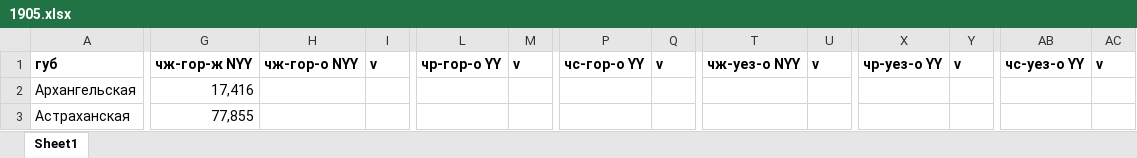
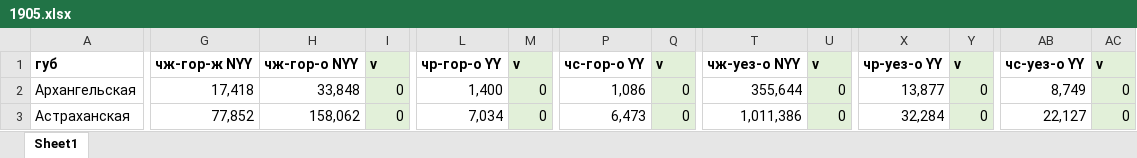
Before and after one commit to oboguev/RTSS, an Excel workbook: rtss-pre1917/src/main/resources/ugvi/1905.xlsx, sheet Sheet1, drawn as a sheet; only a part is shown, gaps mark what is left out; values as stored, in another font and other column widths than the file's, no borders; the diff covers the shown part only; the diff names each change by its address in the sheet, - before the commit and + after, or states it on an @@ line.

```diff
--- a/rtss-pre1917/src/main/resources/ugvi/1905.xlsx (sheet Sheet1)
+++ b/rtss-pre1917/src/main/resources/ugvi/1905.xlsx (sheet Sheet1)
-I1:I3 fill: none
+I1:I3 fill: #E2F0D9
-M1:M3 fill: none
+M1:M3 fill: #E2F0D9
-Q1:Q3 fill: none
+Q1:Q3 fill: #E2F0D9
-U1:U3 fill: none
+U1:U3 fill: #E2F0D9
-Y1:Y3 fill: none
+Y1:Y3 fill: #E2F0D9
-AC1:AC3 fill: none
+AC1:AC3 fill: #E2F0D9
-G2 (чж-гор-ж NYY): 17,416
+G2 (чж-гор-ж NYY): 17,418
-H2 (чж-гор-о NYY): (empty)
+H2 (чж-гор-о NYY): 33,848
-I2:I3 (v): (empty)
+I2:I3 (v): 0
-L2 (чр-гор-о YY): (empty)
+L2 (чр-гор-о YY): 1,400
-M2:M3 (v): (empty)
+M2:M3 (v): 0
-P2 (чс-гор-о YY): (empty)
+P2 (чс-гор-о YY): 1,086
-Q2:Q3 (v): (empty)
+Q2:Q3 (v): 0
-T2 (чж-уез-о NYY): (empty)
+T2 (чж-уез-о NYY): 355,644
-U2:U3 (v): (empty)
+U2:U3 (v): 0
-X2 (чр-уез-о YY): (empty)
+X2 (чр-уез-о YY): 13,877
-Y2:Y3 (v): (empty)
+Y2:Y3 (v): 0
-AB2 (чс-уез-о YY): (empty)
+AB2 (чс-уез-о YY): 8,749
-AC2:AC3 (v): (empty)
+AC2:AC3 (v): 0
-G3 (чж-гор-ж NYY): 77,855
+G3 (чж-гор-ж NYY): 77,852
-H3 (чж-гор-о NYY): (empty)
+H3 (чж-гор-о NYY): 158,062
-L3 (чр-гор-о YY): (empty)
+L3 (чр-гор-о YY): 7,034
-P3 (чс-гор-о YY): (empty)
+P3 (чс-гор-о YY): 6,473
-T3 (чж-уез-о NYY): (empty)
+T3 (чж-уез-о NYY): 1,011,386
-X3 (чр-уез-о YY): (empty)
+X3 (чр-уез-о YY): 32,284
-AB3 (чс-уез-о YY): (empty)
+AB3 (чс-уез-о YY): 22,127
```
Also changed, not shown: 1307 edited cells and cell formats elsewhere in this sheet, 1 other file.
